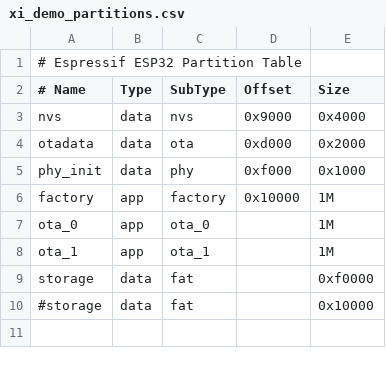
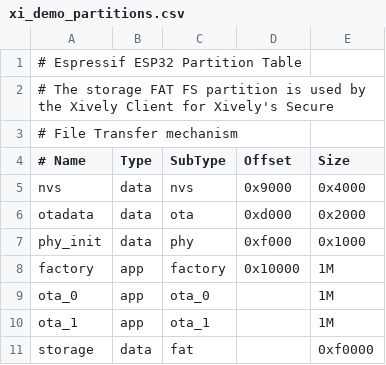
Before and after one commit to xively/xively-client-c, a CSV file: examples/esp32/xively_demo/xi_demo_partitions.csv, drawn as a sheet.

Commit message:
Clean up ESP32 demo`s partition table

```diff
--- a/examples/esp32/xively_demo/xi_demo_partitions.csv
+++ b/examples/esp32/xively_demo/xi_demo_partitions.csv
@@ -1,2 +1,4 @@
 # Espressif ESP32 Partition Table
+# The storage FAT FS partition is used by the Xively Client for Xively's Secure
+# File Transfer mechanism
 # Name,   Type, SubType, Offset,   Size
@@ -9,2 +11 @@ ota_1,    app,  ota_1,   ,         1M
 storage,  data, fat,     ,         0xf0000
-#storage,  data, fat,     ,         0x10000
```
